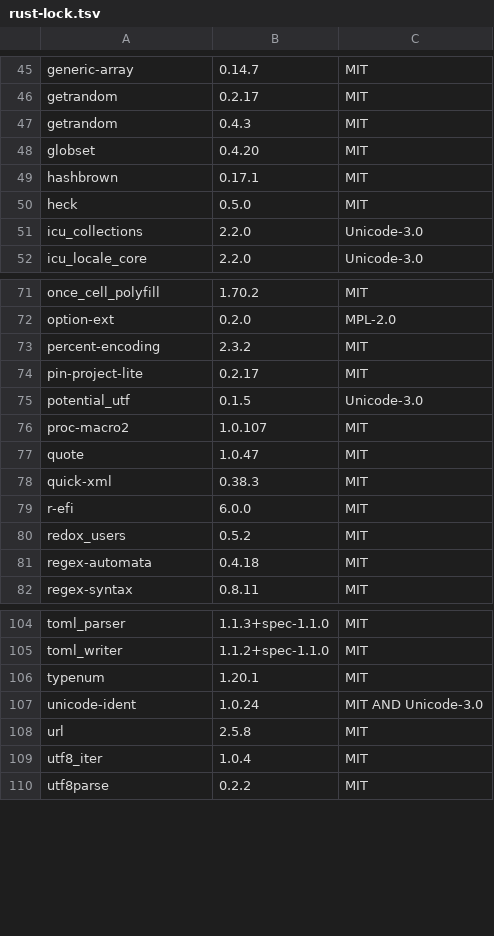
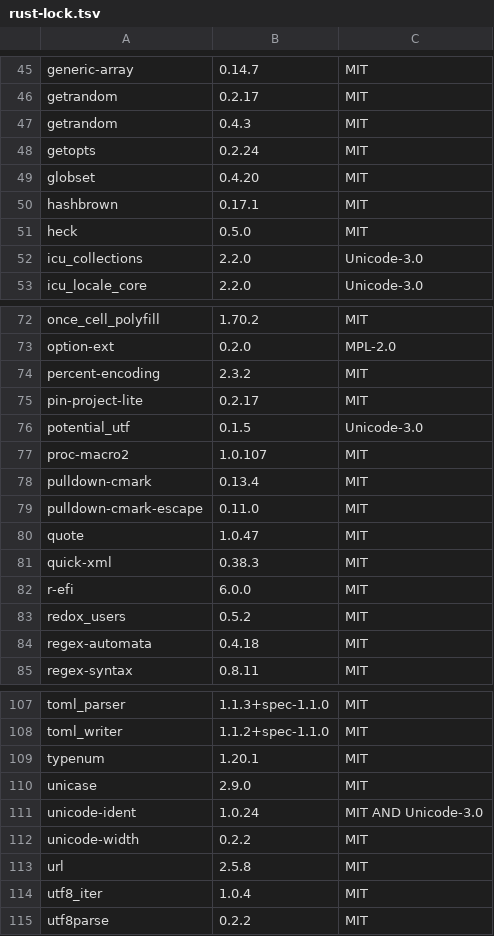
Before and after one commit to coolplayagent/into-markdown, a TSV file: third_party/licenses/rust-lock.tsv, drawn as a sheet; only a part is shown, gaps mark what is left out.

```diff
--- a/third_party/licenses/rust-lock.tsv
+++ b/third_party/licenses/rust-lock.tsv
@@ -47,2 +47,3 @@ getrandom	0.2.17	MIT
 getrandom	0.4.3	MIT
+getopts	0.2.24	MIT
 globset	0.4.20	MIT
@@ -76,2 +77,4 @@ potential_utf	0.1.5	Unicode-3.0
 proc-macro2	1.0.107	MIT
+pulldown-cmark	0.13.4	MIT
+pulldown-cmark-escape	0.11.0	MIT
 quote	1.0.47	MIT
@@ -106,3 +109,5 @@ toml_writer	1.1.2+spec-1.1.0	MIT
 typenum	1.20.1	MIT
+unicase	2.9.0	MIT
 unicode-ident	1.0.24	MIT AND Unicode-3.0
+unicode-width	0.2.2	MIT
 url	2.5.8	MIT
```
Also changed, not shown: 11 other files.
